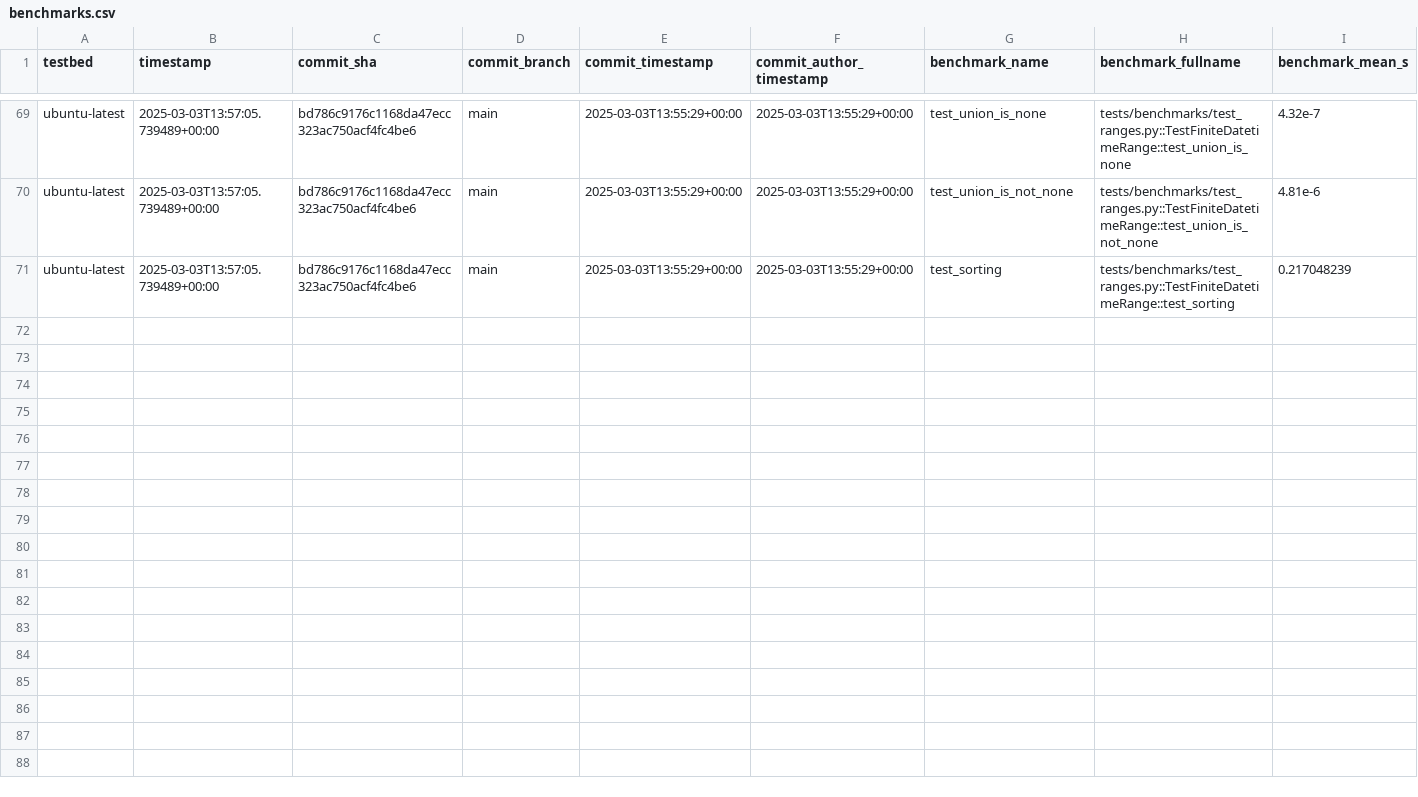
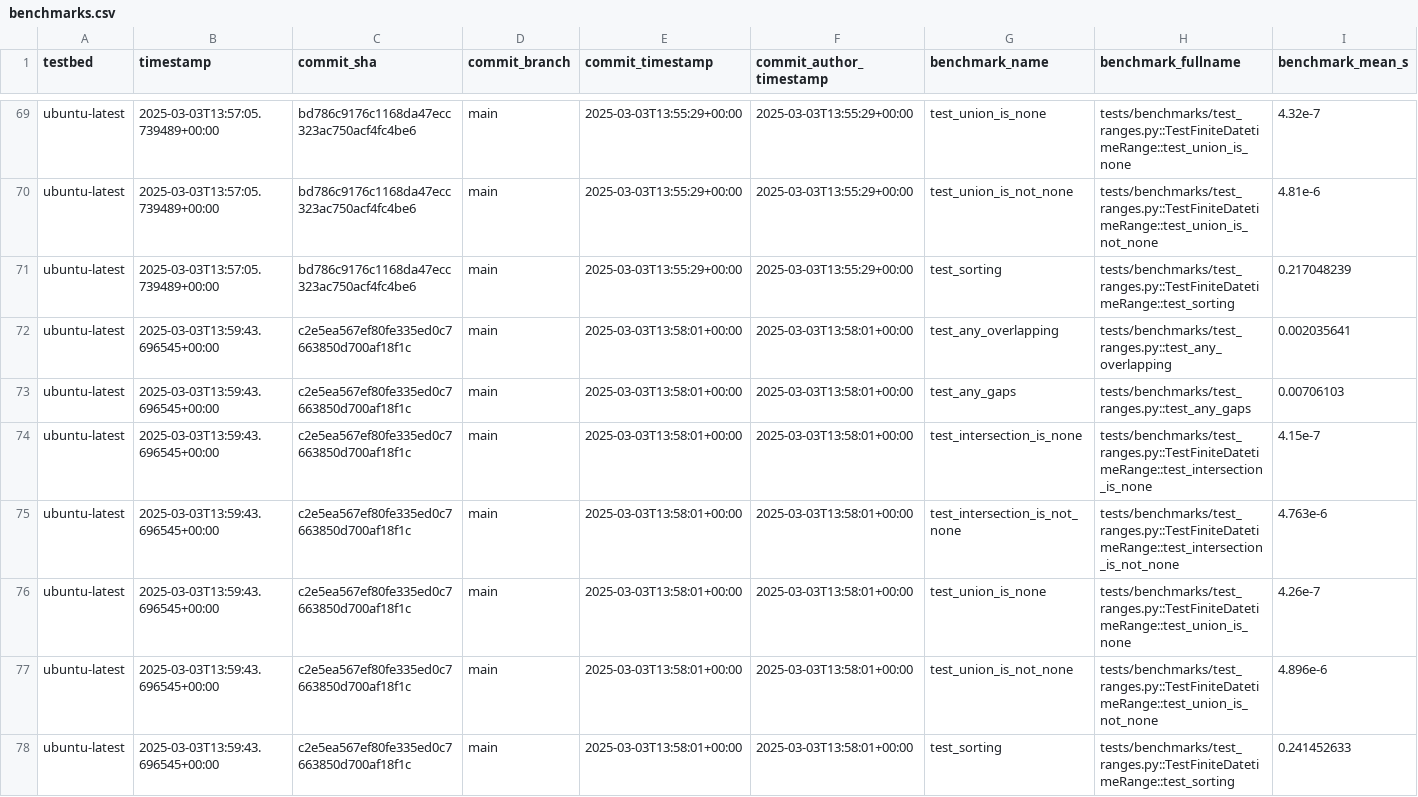
Before and after one commit to Peter554/xocto, a CSV file: benchmarks.csv, drawn as a sheet; only a part is shown, gaps mark what is left out; rows hold the shown columns only; the diff names each change by its address in the sheet, - before the commit and + after, or states it on an @@ line.

```diff
--- a/benchmarks.csv
+++ b/benchmarks.csv
+row 72: ubuntu-latest | 2025-03-03T13:59:43.696545+00:00 | c2e5ea567ef80fe335ed0c7663850d700af18f1c | main | 2025-03-03T13:58:01+00:00 | 2025-03-03T13:58:01+00:00 | test_any_overlapping | tests/benchmarks/test_ranges.py::test_any_overlapping | 0.002035641
+row 73: ubuntu-latest | 2025-03-03T13:59:43.696545+00:00 | c2e5ea567ef80fe335ed0c7663850d700af18f1c | main | 2025-03-03T13:58:01+00:00 | 2025-03-03T13:58:01+00:00 | test_any_gaps | tests/benchmarks/test_ranges.py::test_any_gaps | 0.00706103
+row 74: ubuntu-latest | 2025-03-03T13:59:43.696545+00:00 | c2e5ea567ef80fe335ed0c7663850d700af18f1c | main | 2025-03-03T13:58:01+00:00 | 2025-03-03T13:58:01+00:00 | test_intersection_is_none | tests/benchmarks/test_ranges.py::TestFiniteDatetimeRange::test_intersection_is_none | 4.15e-7
+row 75: ubuntu-latest | 2025-03-03T13:59:43.696545+00:00 | c2e5ea567ef80fe335ed0c7663850d700af18f1c | main | 2025-03-03T13:58:01+00:00 | 2025-03-03T13:58:01+00:00 | test_intersection_is_not_none | tests/benchmarks/test_ranges.py::TestFiniteDatetimeRange::test_intersection_is_not_none | 4.763e-6
+row 76: ubuntu-latest | 2025-03-03T13:59:43.696545+00:00 | c2e5ea567ef80fe335ed0c7663850d700af18f1c | main | 2025-03-03T13:58:01+00:00 | 2025-03-03T13:58:01+00:00 | test_union_is_none | tests/benchmarks/test_ranges.py::TestFiniteDatetimeRange::test_union_is_none | 4.26e-7
+row 77: ubuntu-latest | 2025-03-03T13:59:43.696545+00:00 | c2e5ea567ef80fe335ed0c7663850d700af18f1c | main | 2025-03-03T13:58:01+00:00 | 2025-03-03T13:58:01+00:00 | test_union_is_not_none | tests/benchmarks/test_ranges.py::TestFiniteDatetimeRange::test_union_is_not_none | 4.896e-6
+row 78: ubuntu-latest | 2025-03-03T13:59:43.696545+00:00 | c2e5ea567ef80fe335ed0c7663850d700af18f1c | main | 2025-03-03T13:58:01+00:00 | 2025-03-03T13:58:01+00:00 | test_sorting | tests/benchmarks/test_ranges.py::TestFiniteDatetimeRange::test_sorting | 0.241452633
```
Also changed, not shown: 1 other file.
